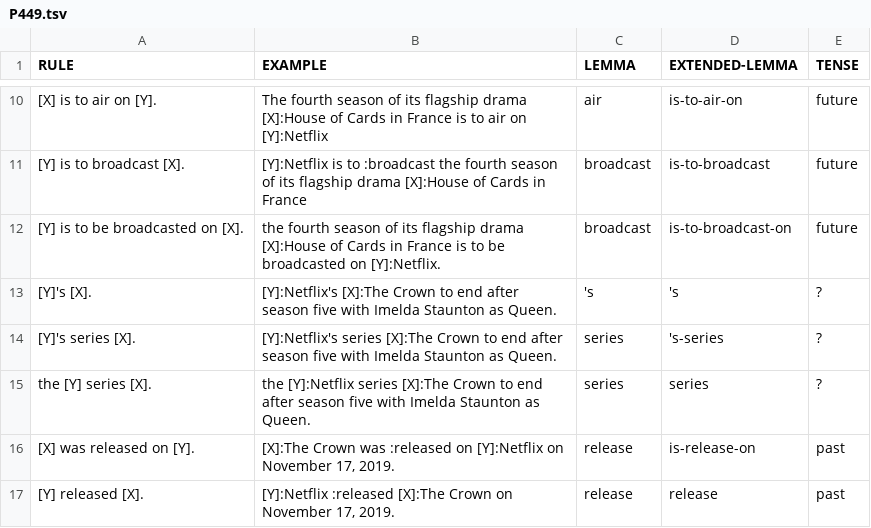
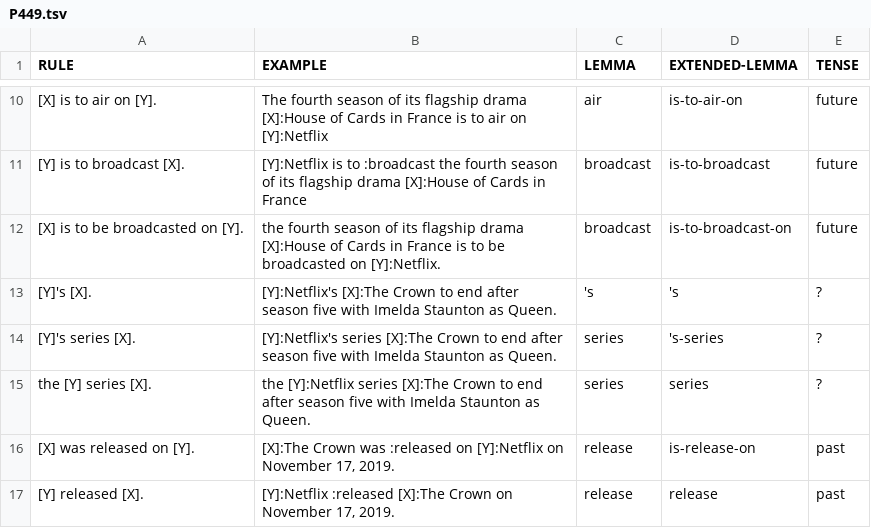
Before and after one commit to yanaiela/lm_meaning, a TSV file: data/pattern_data/P449.tsv, drawn as a sheet; only a part is shown, gaps mark what is left out; the diff names each change by its address in the sheet, - before the commit and + after, or states it on an @@ line.

Commit message:
X and Y swapped

```diff
--- a/data/pattern_data/P449.tsv
+++ b/data/pattern_data/P449.tsv
-A12 (RULE): [Y] is to be broadcasted on [X].
+A12 (RULE): [X] is to be broadcasted on [Y].
```
